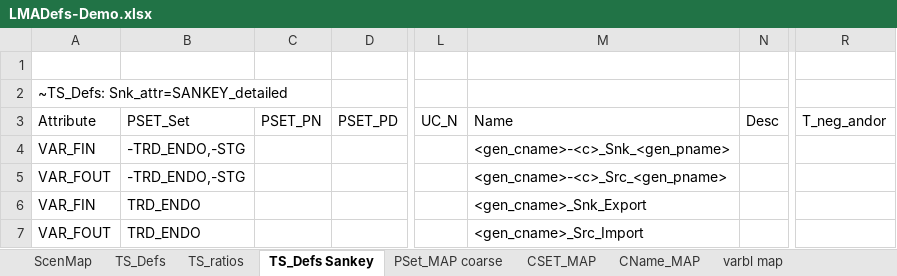
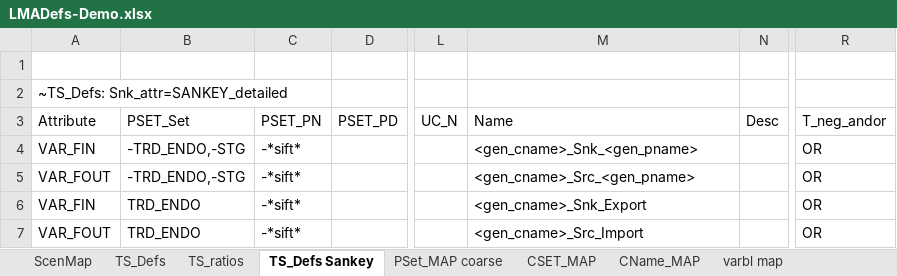
Before and after one commit to kanors-emr/Model_Demo_Adv_Veda, an Excel workbook: LMADefs-Demo.xlsx, sheet TS_Defs Sankey, drawn as a sheet; only a part is shown, gaps mark what is left out; values as stored, in another font and other column widths than the file's, no borders; the diff names each change by its address in the sheet, - before the commit and + after, or states it on an @@ line.

Commit message:
Update LMADefs-Demo.xlsx

```diff
--- a/LMADefs-Demo.xlsx (sheet TS_Defs Sankey)
+++ b/LMADefs-Demo.xlsx (sheet TS_Defs Sankey)
-C4:C7: (empty)
+C4:C7: -*sift*
-M4: <gen_cname>-<c>_Snk_<gen_pname>
+M4: <gen_cname>_Snk_<gen_pname>
-R4:R7: (empty)
+R4:R7: OR
-M5: <gen_cname>-<c>_Src_<gen_pname>
+M5: <gen_cname>_Src_<gen_pname>
```
